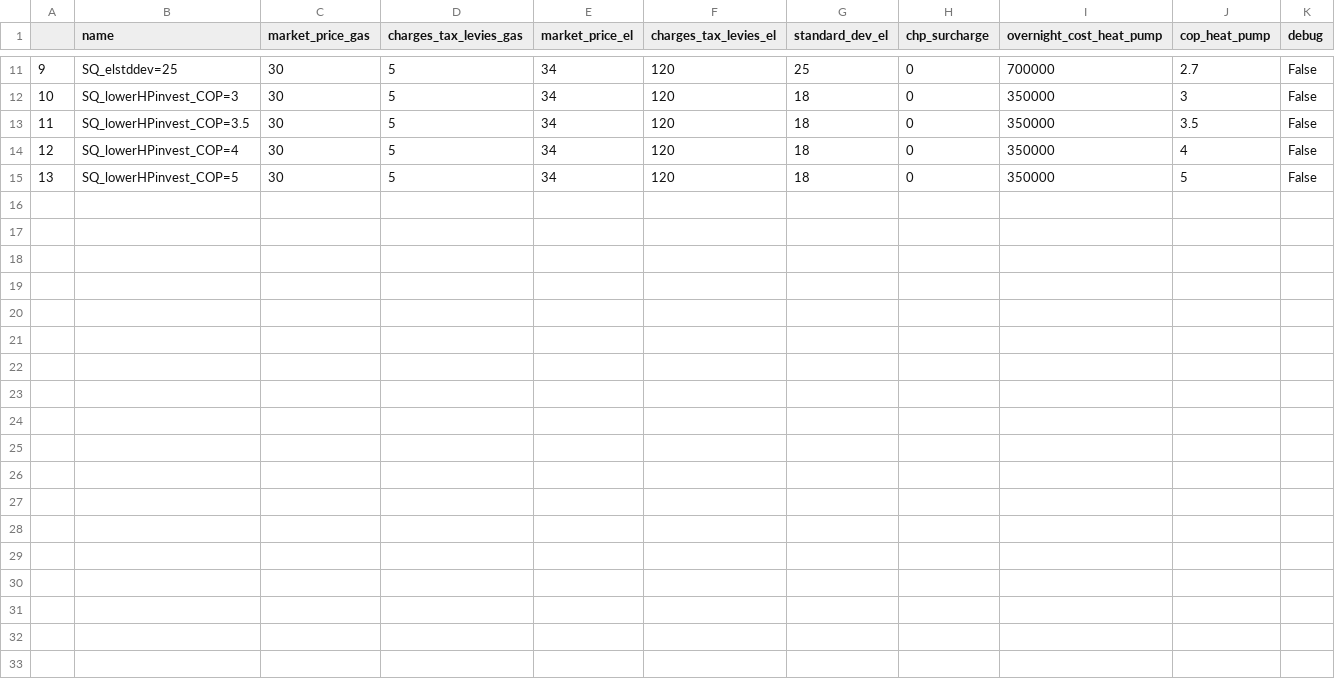
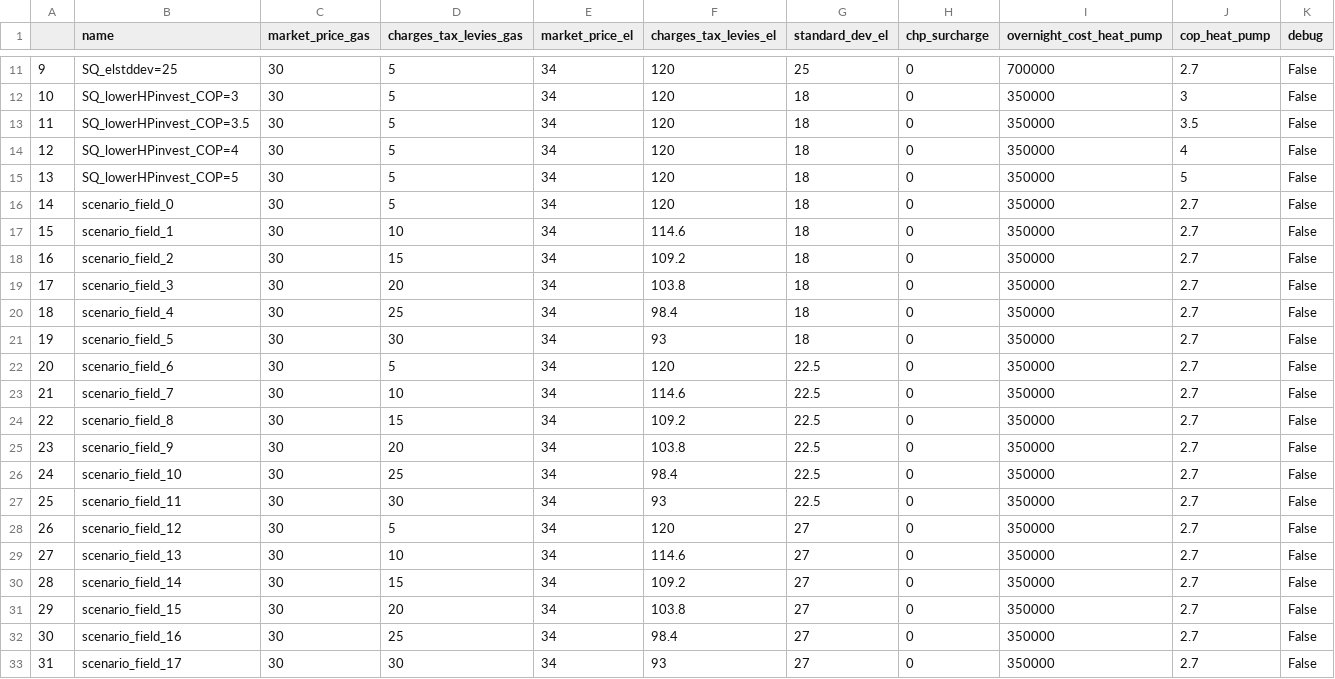
Before and after one commit to oemof-heat/model_development, a CSV file: System_B/Model_3/scenarios.csv, drawn as a sheet; only a part is shown, gaps mark what is left out; the diff names each change by its address in the sheet, - before the commit and + after, or states it on an @@ line.

Commit message:
Add scenarios for scenario field

```diff
--- a/System_B/Model_3/scenarios.csv
+++ b/System_B/Model_3/scenarios.csv
+row 16: 14 | scenario_field_0 | 30 | 5 | 34 | 120 | 18 | 0 | 350000 | 2.7 | False
+row 17: 15 | scenario_field_1 | 30 | 10 | 34 | 114.6 | 18 | 0 | 350000 | 2.7 | False
+row 18: 16 | scenario_field_2 | 30 | 15 | 34 | 109.2 | 18 | 0 | 350000 | 2.7 | False
+row 19: 17 | scenario_field_3 | 30 | 20 | 34 | 103.8 | 18 | 0 | 350000 | 2.7 | False
+row 20: 18 | scenario_field_4 | 30 | 25 | 34 | 98.4 | 18 | 0 | 350000 | 2.7 | False
+row 21: 19 | scenario_field_5 | 30 | 30 | 34 | 93 | 18 | 0 | 350000 | 2.7 | False
+row 22: 20 | scenario_field_6 | 30 | 5 | 34 | 120 | 22.5 | 0 | 350000 | 2.7 | False
+row 23: 21 | scenario_field_7 | 30 | 10 | 34 | 114.6 | 22.5 | 0 | 350000 | 2.7 | False
+row 24: 22 | scenario_field_8 | 30 | 15 | 34 | 109.2 | 22.5 | 0 | 350000 | 2.7 | False
+row 25: 23 | scenario_field_9 | 30 | 20 | 34 | 103.8 | 22.5 | 0 | 350000 | 2.7 | False
+row 26: 24 | scenario_field_10 | 30 | 25 | 34 | 98.4 | 22.5 | 0 | 350000 | 2.7 | False
+row 27: 25 | scenario_field_11 | 30 | 30 | 34 | 93 | 22.5 | 0 | 350000 | 2.7 | False
+row 28: 26 | scenario_field_12 | 30 | 5 | 34 | 120 | 27 | 0 | 350000 | 2.7 | False
+row 29: 27 | scenario_field_13 | 30 | 10 | 34 | 114.6 | 27 | 0 | 350000 | 2.7 | False
+row 30: 28 | scenario_field_14 | 30 | 15 | 34 | 109.2 | 27 | 0 | 350000 | 2.7 | False
+row 31: 29 | scenario_field_15 | 30 | 20 | 34 | 103.8 | 27 | 0 | 350000 | 2.7 | False
+row 32: 30 | scenario_field_16 | 30 | 25 | 34 | 98.4 | 27 | 0 | 350000 | 2.7 | False
+row 33: 31 | scenario_field_17 | 30 | 30 | 34 | 93 | 27 | 0 | 350000 | 2.7 | False
```
